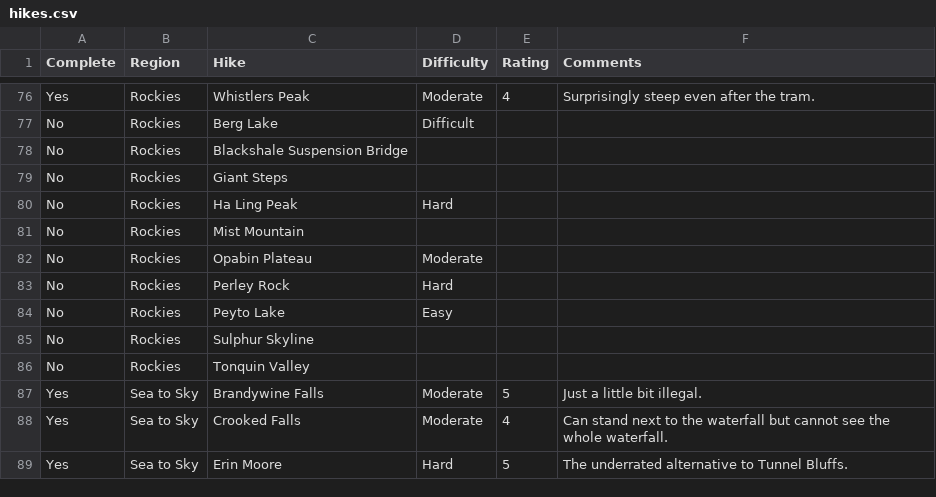
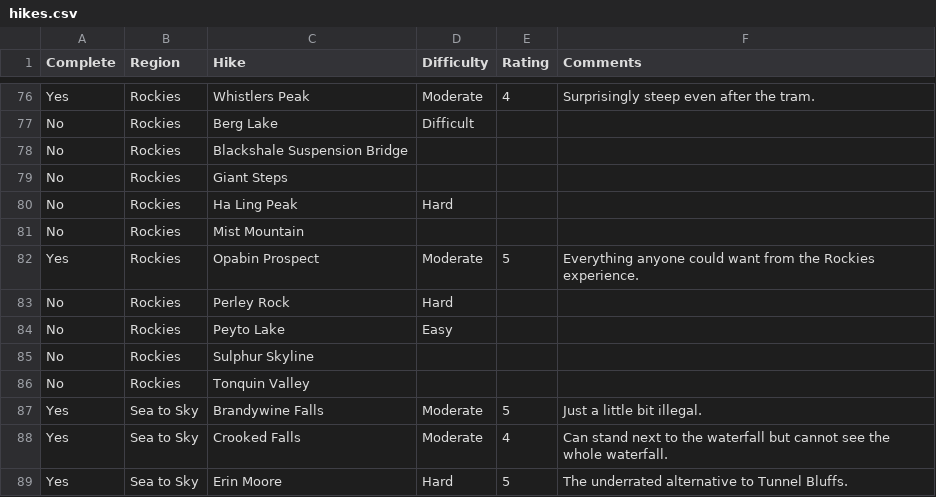
Before and after one commit to lucylufei/lucylufei.github.io, a CSV file: hikelog/hikes.csv, drawn as a sheet; only a part is shown, gaps mark what is left out.

Commit message:
hikes update 2

```diff
--- a/hikelog/hikes.csv
+++ b/hikelog/hikes.csv
@@ -81,3 +81,3 @@ No,Rockies,Ha Ling Peak,Hard,,
 No,Rockies,Mist Mountain,,,
-No,Rockies,Opabin Plateau,Moderate,,
+Yes,Rockies,Opabin Prospect,Moderate,5,Everything anyone could want from the Rockies experience.
 No,Rockies,Perley Rock,Hard,,
```
Also changed, not shown: 2 other files.
